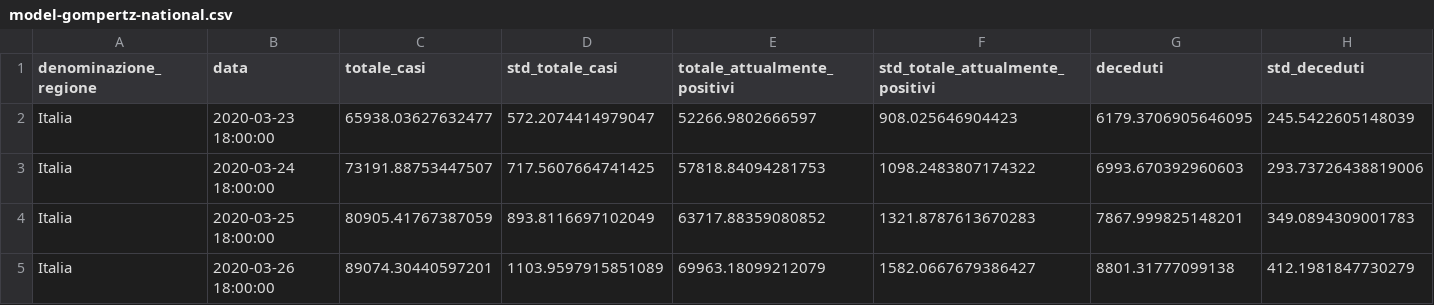
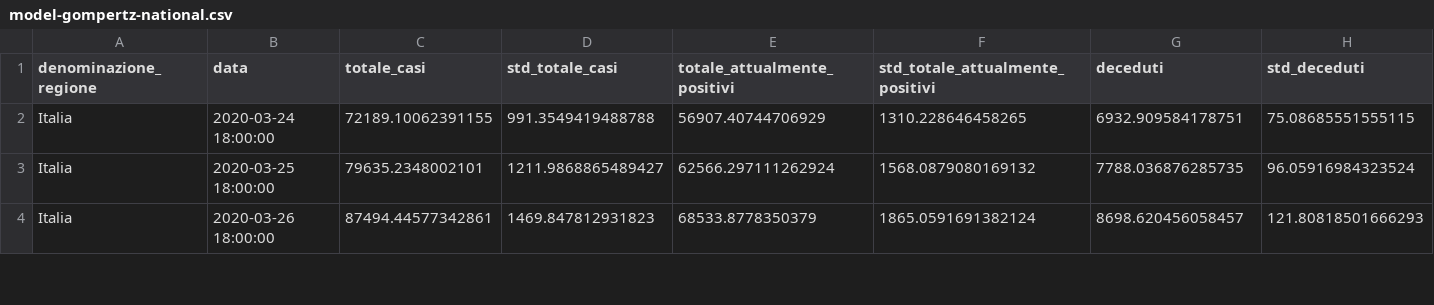
Before and after one commit to albortros/COVID-19, a CSV file: model-Gompertz/model-gompertz-national.csv, drawn as a sheet; only a part is shown; removed rows and columns are numbered as before the commit, all else as after; rows hold the shown columns only; the diff covers the shown part only; the diff names each change by its address in the sheet, - before the commit and + after, or states it on an @@ line.

```diff
--- a/model-Gompertz/model-gompertz-national.csv
+++ b/model-Gompertz/model-gompertz-national.csv
-row 2: Italia | 2020-03-23 18:00:00 | 65938.03627632477 | 572.2074414979047 | 52266.9802666597 | 908.025646904423 | 6179.3706905646095 | 245.5422605148039
-C2 (totale_casi): 73191.88753447507
+C2 (totale_casi): 72189.10062391155
-D2 (std_totale_casi): 717.5607664741425
+D2 (std_totale_casi): 991.3549419488788
-E2 (totale_attualmente_positivi): 57818.84094281753
+E2 (totale_attualmente_positivi): 56907.40744706929
-F2 (std_totale_attualmente_positivi): 1098.2483807174322
+F2 (std_totale_attualmente_positivi): 1310.228646458265
-G2 (deceduti): 6993.670392960603
+G2 (deceduti): 6932.909584178751
-H2 (std_deceduti): 293.73726438819006
+H2 (std_deceduti): 75.08685551555115
-C3 (totale_casi): 80905.41767387059
+C3 (totale_casi): 79635.2348002101
-D3 (std_totale_casi): 893.8116697102049
+D3 (std_totale_casi): 1211.9868865489427
-E3 (totale_attualmente_positivi): 63717.88359080852
+E3 (totale_attualmente_positivi): 62566.297111262924
-F3 (std_totale_attualmente_positivi): 1321.8787613670283
+F3 (std_totale_attualmente_positivi): 1568.0879080169132
-G3 (deceduti): 7867.999825148201
+G3 (deceduti): 7788.036876285735
-H3 (std_deceduti): 349.0894309001783
+H3 (std_deceduti): 96.05916984323524
-C4 (totale_casi): 89074.30440597201
+C4 (totale_casi): 87494.44577342861
-D4 (std_totale_casi): 1103.9597915851089
+D4 (std_totale_casi): 1469.847812931823
-E4 (totale_attualmente_positivi): 69963.18099212079
+E4 (totale_attualmente_positivi): 68533.8778350379
-F4 (std_totale_attualmente_positivi): 1582.0667679386427
+F4 (std_totale_attualmente_positivi): 1865.0591691382124
-G4 (deceduti): 8801.31777099138
+G4 (deceduti): 8698.620456058457
-H4 (std_deceduti): 412.1981847730279
+H4 (std_deceduti): 121.80818501666293
```
Also changed, not shown: 1 added row and 86 edited cells elsewhere in this file, model-Logistic/model-logistic-national.csv, 24 other files.
